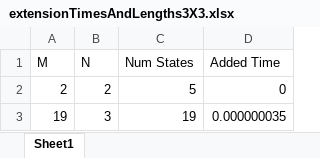
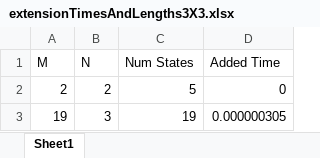
Before and after one commit to tyMarking/chompy, an Excel workbook: data/extensionTimesAndLengths3X3.xlsx, sheet Sheet1, drawn as a sheet; values as stored, in another font and other column widths than the file's, no borders; the diff names each change by its address in the sheet, - before the commit and + after, or states it on an @@ line.

```diff
--- a/data/extensionTimesAndLengths3X3.xlsx (sheet Sheet1)
+++ b/data/extensionTimesAndLengths3X3.xlsx (sheet Sheet1)
-D3 (Added Time): 0.000000035
+D3 (Added Time): 0.000000305
```
Also changed, not shown: 2 other files.
